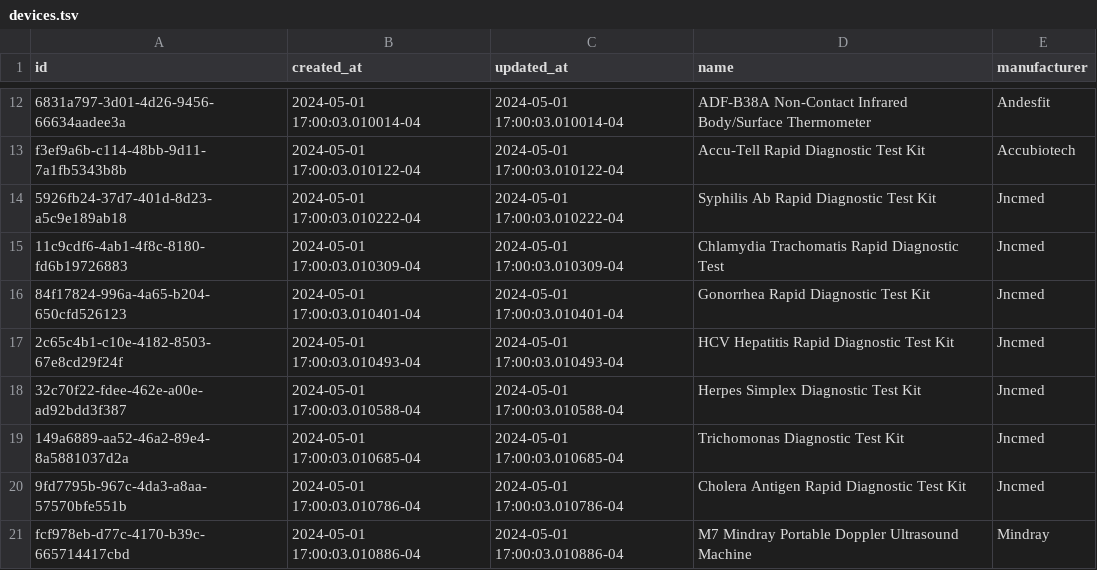
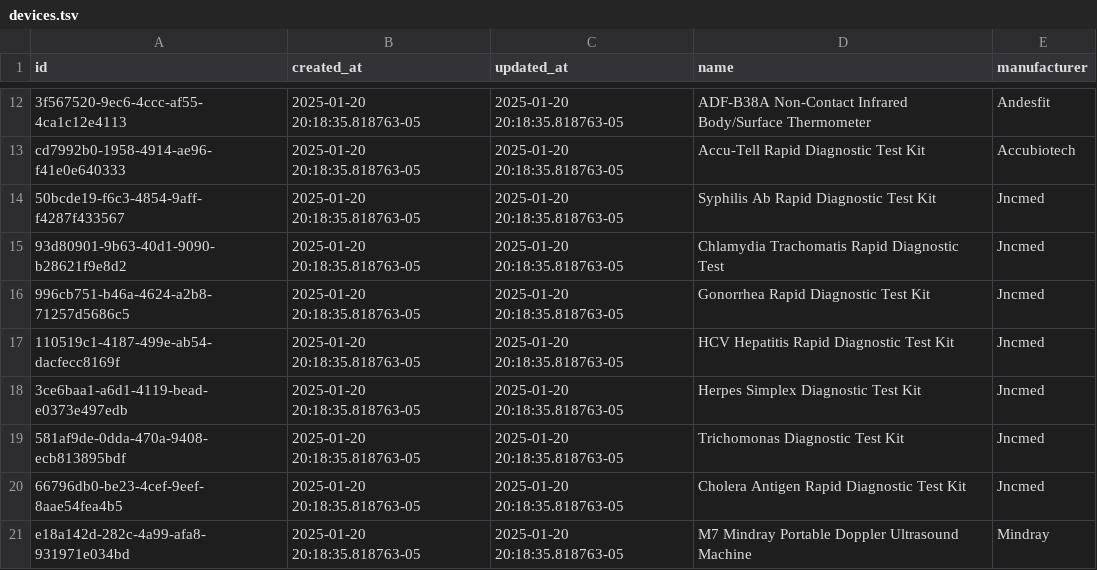
Before and after one commit to Virtual-Hospitals-Africa/virtual-hospitals-africa, a TSV file: db/seed/dumps/devices.tsv, drawn as a sheet; only a part is shown, gaps mark what is left out; the diff covers the shown part only; the diff names each change by its address in the sheet, - before the commit and + after, or states it on an @@ line.

```diff
--- a/db/seed/dumps/devices.tsv
+++ b/db/seed/dumps/devices.tsv
-A12 (id): 6831a797-3d01-4d26-9456-66634aadee3a
+A12 (id): 3f567520-9ec6-4ccc-af55-4ca1c12e4113
-B12 (created_at): 2024-05-01 17:00:03.010014-04
+B12 (created_at): 2025-01-20 20:18:35.818763-05
-C12 (updated_at): 2024-05-01 17:00:03.010014-04
+C12 (updated_at): 2025-01-20 20:18:35.818763-05
-A13 (id): f3ef9a6b-c114-48bb-9d11-7a1fb5343b8b
+A13 (id): cd7992b0-1958-4914-ae96-f41e0e640333
-B13 (created_at): 2024-05-01 17:00:03.010122-04
+B13 (created_at): 2025-01-20 20:18:35.818763-05
-C13 (updated_at): 2024-05-01 17:00:03.010122-04
+C13 (updated_at): 2025-01-20 20:18:35.818763-05
-A14 (id): 5926fb24-37d7-401d-8d23-a5c9e189ab18
+A14 (id): 50bcde19-f6c3-4854-9aff-f4287f433567
-B14 (created_at): 2024-05-01 17:00:03.010222-04
+B14 (created_at): 2025-01-20 20:18:35.818763-05
-C14 (updated_at): 2024-05-01 17:00:03.010222-04
+C14 (updated_at): 2025-01-20 20:18:35.818763-05
-A15 (id): 11c9cdf6-4ab1-4f8c-8180-fd6b19726883
+A15 (id): 93d80901-9b63-40d1-9090-b28621f9e8d2
-B15 (created_at): 2024-05-01 17:00:03.010309-04
+B15 (created_at): 2025-01-20 20:18:35.818763-05
-C15 (updated_at): 2024-05-01 17:00:03.010309-04
+C15 (updated_at): 2025-01-20 20:18:35.818763-05
-A16 (id): 84f17824-996a-4a65-b204-650cfd526123
+A16 (id): 996cb751-b46a-4624-a2b8-71257d5686c5
-B16 (created_at): 2024-05-01 17:00:03.010401-04
+B16 (created_at): 2025-01-20 20:18:35.818763-05
-C16 (updated_at): 2024-05-01 17:00:03.010401-04
+C16 (updated_at): 2025-01-20 20:18:35.818763-05
-A17 (id): 2c65c4b1-c10e-4182-8503-67e8cd29f24f
+A17 (id): 110519c1-4187-499e-ab54-dacfecc8169f
-B17 (created_at): 2024-05-01 17:00:03.010493-04
+B17 (created_at): 2025-01-20 20:18:35.818763-05
-C17 (updated_at): 2024-05-01 17:00:03.010493-04
+C17 (updated_at): 2025-01-20 20:18:35.818763-05
-A18 (id): 32c70f22-fdee-462e-a00e-ad92bdd3f387
+A18 (id): 3ce6baa1-a6d1-4119-bead-e0373e497edb
-B18 (created_at): 2024-05-01 17:00:03.010588-04
+B18 (created_at): 2025-01-20 20:18:35.818763-05
-C18 (updated_at): 2024-05-01 17:00:03.010588-04
+C18 (updated_at): 2025-01-20 20:18:35.818763-05
-A19 (id): 149a6889-aa52-46a2-89e4-8a5881037d2a
+A19 (id): 581af9de-0dda-470a-9408-ecb813895bdf
-B19 (created_at): 2024-05-01 17:00:03.010685-04
+B19 (created_at): 2025-01-20 20:18:35.818763-05
-C19 (updated_at): 2024-05-01 17:00:03.010685-04
+C19 (updated_at): 2025-01-20 20:18:35.818763-05
-A20 (id): 9fd7795b-967c-4da3-a8aa-57570bfe551b
+A20 (id): 66796db0-be23-4cef-9eef-8aae54fea4b5
-B20 (created_at): 2024-05-01 17:00:03.010786-04
+B20 (created_at): 2025-01-20 20:18:35.818763-05
-C20 (updated_at): 2024-05-01 17:00:03.010786-04
+C20 (updated_at): 2025-01-20 20:18:35.818763-05
-A21 (id): fcf978eb-d77c-4170-b39c-665714417cbd
+A21 (id): e18a142d-282c-4a99-afa8-931971e034bd
-B21 (created_at): 2024-05-01 17:00:03.010886-04
+B21 (created_at): 2025-01-20 20:18:35.818763-05
-C21 (updated_at): 2024-05-01 17:00:03.010886-04
+C21 (updated_at): 2025-01-20 20:18:35.818763-05
```
Also changed, not shown: 33 edited cells elsewhere in this file, db/resources/head_to_toe.tsv, db/seed/dumps/device_capabilities.tsv, 27 other files.
